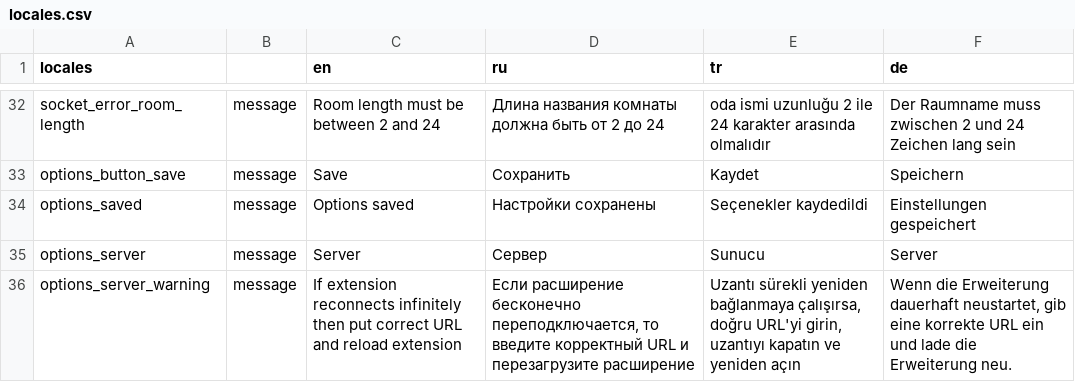
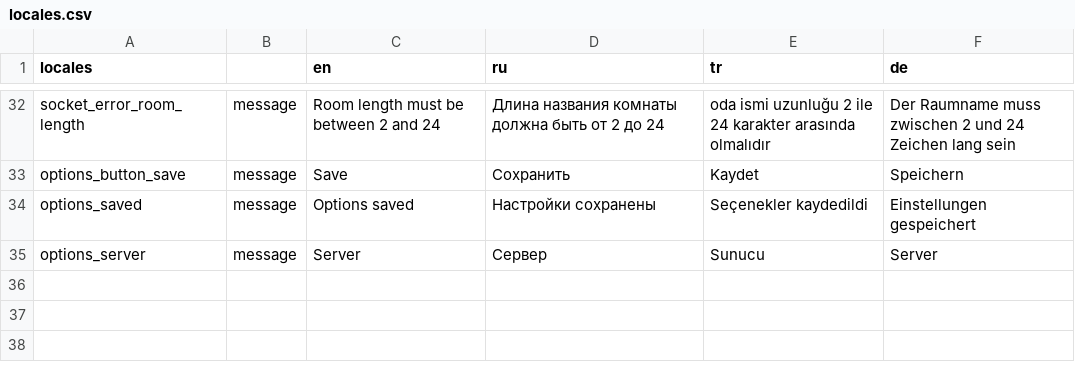
Before and after one commit to Semro/syncwatch, a CSV file: packages/syncwatch-locales/locales.csv, drawn as a sheet; only a part is shown, gaps mark what is left out.

```diff
--- a/packages/syncwatch-locales/locales.csv
+++ b/packages/syncwatch-locales/locales.csv
@@ -35,2 +35 @@ options_saved,message,"Options saved","Настройки сохранены","S
 options_server,message,"Server","Сервер","Sunucu","Server"
-options_server_warning,message,"If extension reconnects infinitely then put correct URL and reload extension","Если расширение бесконечно переподключается, то введите корректный URL и перезагрузите расширение","Uzantı sürekli yeniden bağlanmaya çalışırsa, doğru URL'yi girin, uzantıyı kapatın ve yeniden açın","Wenn die Erweiterung dauerhaft neustartet, gib eine korrekte URL ein und lade die Erweiterung neu."
```
Also changed, not shown: 7 other files.
